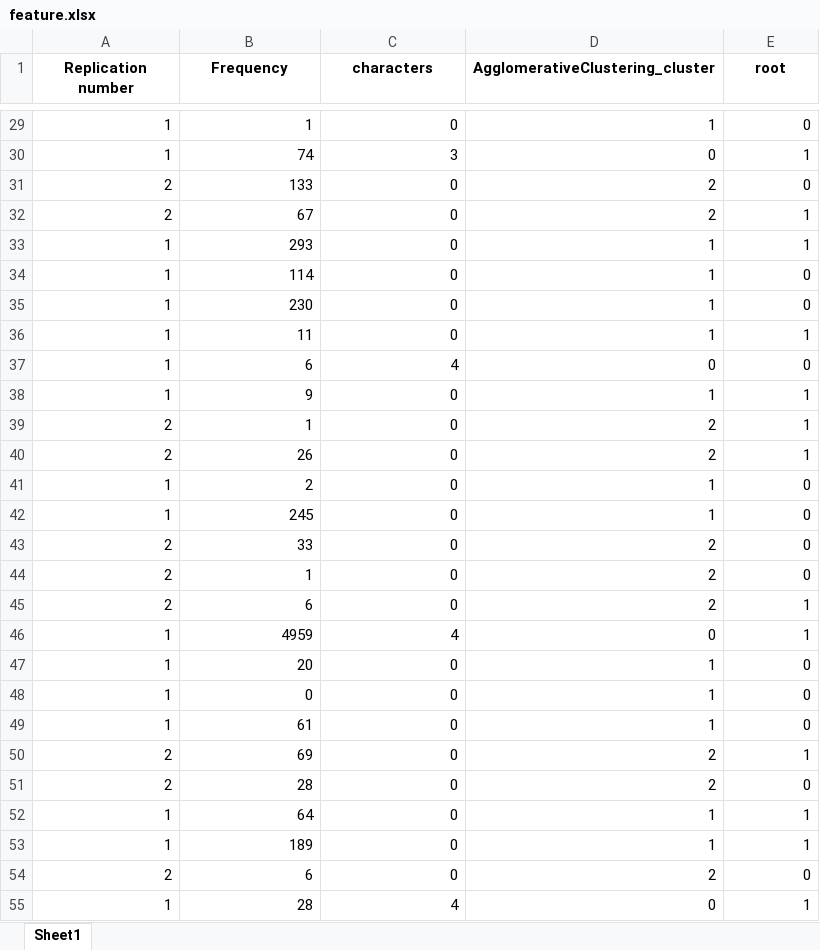
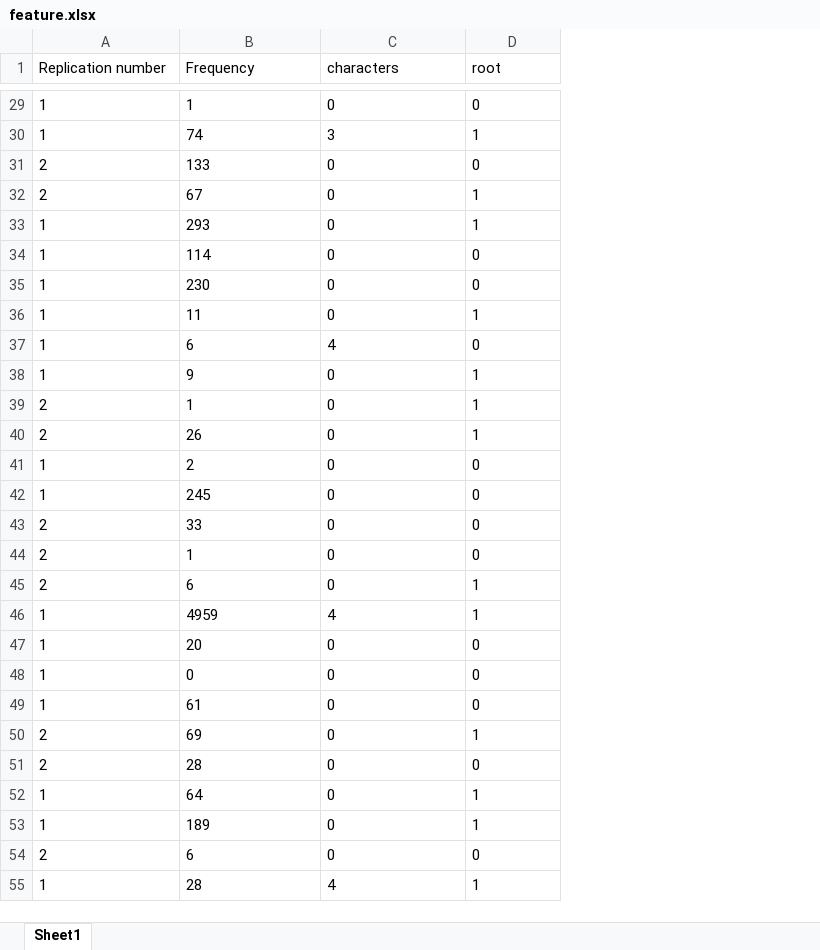
Before and after one commit to Xianyu39/MCMA2023, an Excel workbook: xk/excel/feature.xlsx, sheet Sheet1, drawn as a sheet; only a part is shown, gaps mark what is left out; values as stored, in another font and other column widths than the file's, no borders; removed rows and columns are numbered as before the commit, all else as after; the diff covers the shown part only; the diff names each change by its address in the sheet, - before the commit and + after, or states it on an @@ line.

```diff
--- a/xk/excel/feature.xlsx (sheet Sheet1)
+++ b/xk/excel/feature.xlsx (sheet Sheet1)
-column D (AgglomerativeClustering_cluster), rows 29-55: 1 | 0 | 2 | 2 | 1 | 1 | 1 | 1 | 0 | 1 | 2 | 2 | 1 | 1 | 2 | 2 | 2 | 0 | 1 | 1 | 1 | 2 | 2 | 1 | 1 | 2 | 0
@@ A1:C1 bold: on → off, alignment: center → left @@
@@ D1 bold: on → off, alignment: center → left @@
-A29:C55 alignment: right
+A29:C55 alignment: left
-D29:D55 alignment: right
+D29:D55 alignment: left
```
Also changed, not shown: cell formats elsewhere in this sheet.
